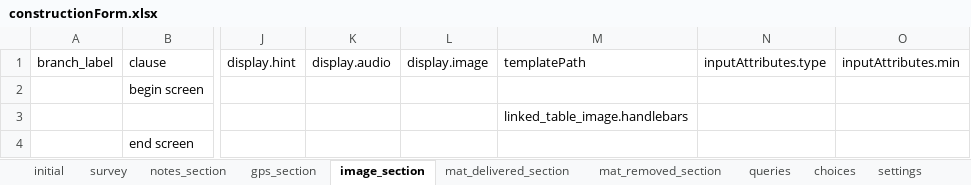
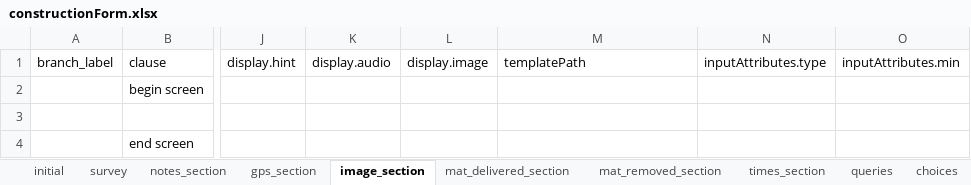
Before and after one commit to asif-iqbal/app-designer, an Excel workbook: app/config/tables/constructionForm/forms/constructionForm/constructionForm.xlsx, sheet image_section, drawn as a sheet; only a part is shown, gaps mark what is left out; values as stored, in another font and other column widths than the file's, no borders; charts and pictures not drawn; the diff names each change by its address in the sheet, - before the commit and + after, or states it on an @@ line.

```diff
--- a/app/config/tables/constructionForm/forms/constructionForm/constructionForm.xlsx (sheet image_section)
+++ b/app/config/tables/constructionForm/forms/constructionForm/constructionForm.xlsx (sheet image_section)
+sheet tab: times_section
-M3: linked_table_image.handlebars
+M3: (empty)
```
Also changed, not shown: sheet survey, sheet choices, sheet settings, charts or pictures, 6 other files.
